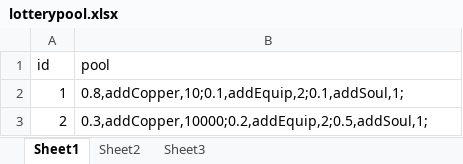
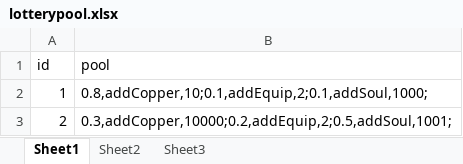
Before and after one commit to w2moon/AnotherWorldData, an Excel workbook: lotterypool.xlsx, sheet Sheet1, drawn as a sheet; values as stored, in another font and other column widths than the file's, no borders; the diff names each change by its address in the sheet, - before the commit and + after, or states it on an @@ line.

```diff
--- a/lotterypool.xlsx (sheet Sheet1)
+++ b/lotterypool.xlsx (sheet Sheet1)
-B2 (pool): 0.8,addCopper,10;0.1,addEquip,2;0.1,addSoul,1;
+B2 (pool): 0.8,addCopper,10;0.1,addEquip,2;0.1,addSoul,1000;
-B3 (pool): 0.3,addCopper,10000;0.2,addEquip,2;0.5,addSoul,1;
+B3 (pool): 0.3,addCopper,10000;0.2,addEquip,2;0.5,addSoul,1001;
```
Also changed, not shown: enemy.xlsx, localization_cn.xlsx, 9 other files.
